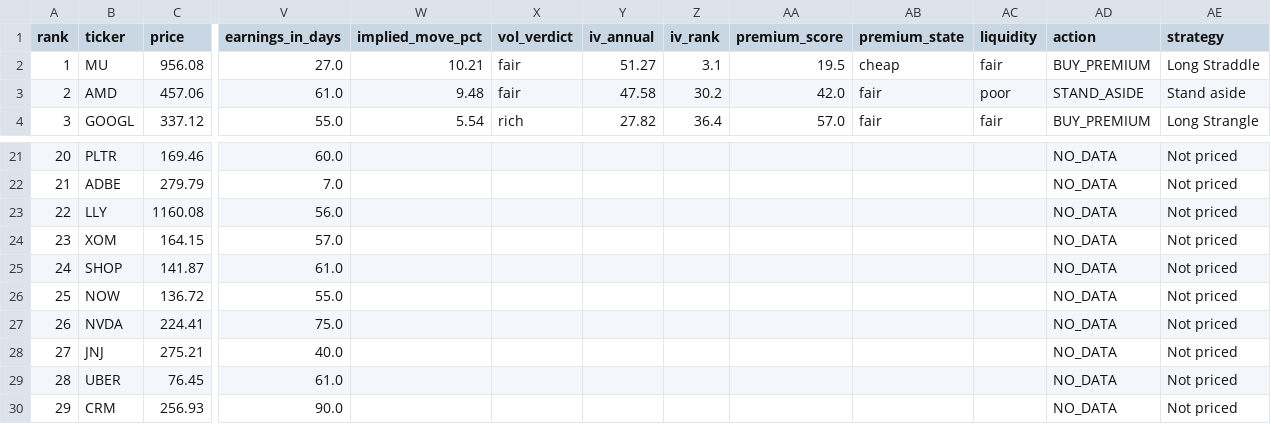
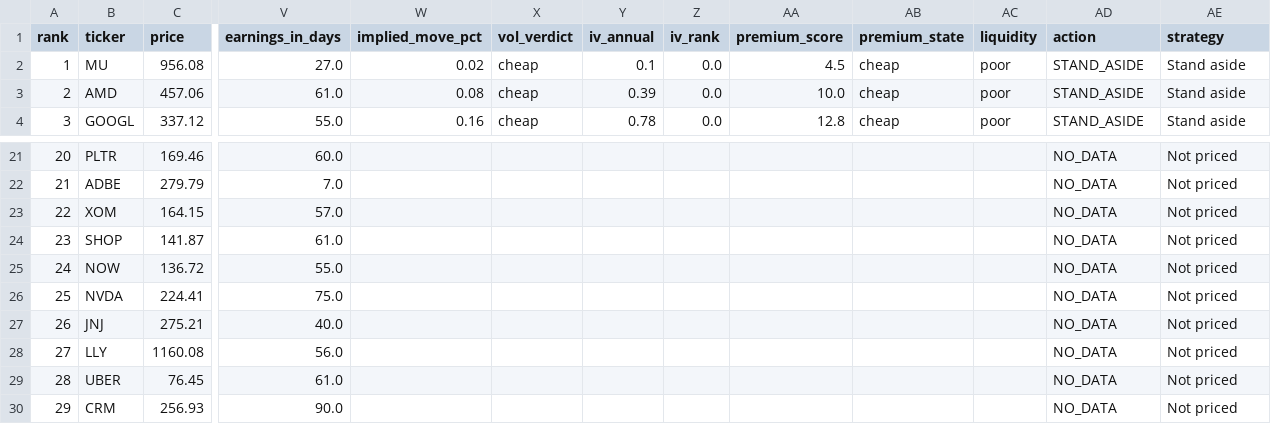
Before and after one commit to akaban01/stocks, a CSV file: public/data/signals.csv, drawn as a sheet; only a part is shown, gaps mark what is left out; removed rows and columns are numbered as before the commit, all else as after; rows hold the shown columns only; the diff covers the shown part only; the diff names each change by its address in the sheet, - before the commit and + after, or states it on an @@ line.

```diff
--- a/public/data/signals.csv
+++ b/public/data/signals.csv
-W2 (implied_move_pct): 10.21
+W2 (implied_move_pct): 0.02
-X2:X3 (vol_verdict): fair
+X2:X3 (vol_verdict): cheap
-Y2 (iv_annual): 51.27
+Y2 (iv_annual): 0.1
-Z2 (iv_rank): 3.1
+Z2 (iv_rank): 0.0
-AA2 (premium_score): 19.5
+AA2 (premium_score): 4.5
-AC2 (liquidity): fair
+AC2 (liquidity): poor
-AD2 (action): BUY_PREMIUM
+AD2 (action): STAND_ASIDE
-AE2 (strategy): Long Straddle
+AE2 (strategy): Stand aside
-W3 (implied_move_pct): 9.48
+W3 (implied_move_pct): 0.08
-Y3 (iv_annual): 47.58
+Y3 (iv_annual): 0.39
-Z3 (iv_rank): 30.2
+Z3 (iv_rank): 0.0
-AA3 (premium_score): 42.0
+AA3 (premium_score): 10.0
-AB3:AB4 (premium_state): fair
+AB3:AB4 (premium_state): cheap
-W4 (implied_move_pct): 5.54
+W4 (implied_move_pct): 0.16
-X4 (vol_verdict): rich
+X4 (vol_verdict): cheap
-Y4 (iv_annual): 27.82
+Y4 (iv_annual): 0.78
-Z4 (iv_rank): 36.4
+Z4 (iv_rank): 0.0
-AA4 (premium_score): 57.0
+AA4 (premium_score): 12.8
-AC4 (liquidity): fair
+AC4 (liquidity): poor
-AD4 (action): BUY_PREMIUM
+AD4 (action): STAND_ASIDE
-AE4 (strategy): Long Strangle
+AE4 (strategy): Stand aside
-row 23: 22 | LLY | 1160.08 | 56.0 |  |  |  |  |  |  |  | NO_DATA | Not priced
-A23 (rank): 23
+A23 (rank): 22
-A24 (rank): 24
+A24 (rank): 23
-A25 (rank): 25
+A25 (rank): 24
-A26 (rank): 26
+A26 (rank): 25
-A27 (rank): 27
+A27 (rank): 26
+row 28: 27 | LLY | 1160.08 | 56.0 |  |  |  |  |  |  |  | NO_DATA | Not priced
```
Also changed, not shown: 106 edited cells elsewhere in this file, 3 other files.
